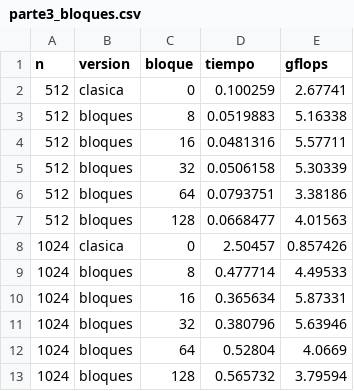
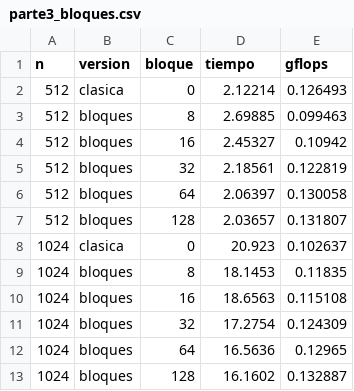
Before and after one commit to Ferd1n4nd/lab2-cache-paralela, a CSV file: resultados/parte3_bloques.csv, drawn as a sheet.

```diff
--- a/resultados/parte3_bloques.csv
+++ b/resultados/parte3_bloques.csv
@@ -1,13 +1,13 @@
 n,version,bloque,tiempo,gflops
-512,clasica,0,0.100259,2.67741
-512,bloques,8,0.0519883,5.16338
-512,bloques,16,0.0481316,5.57711
-512,bloques,32,0.0506158,5.30339
-512,bloques,64,0.0793751,3.38186
-512,bloques,128,0.0668477,4.01563
-1024,clasica,0,2.50457,0.857426
-1024,bloques,8,0.477714,4.49533
-1024,bloques,16,0.365634,5.87331
-1024,bloques,32,0.380796,5.63946
-1024,bloques,64,0.52804,4.0669
-1024,bloques,128,0.565732,3.79594
+512,clasica,0,2.12214,0.126493
+512,bloques,8,2.69885,0.099463
+512,bloques,16,2.45327,0.10942
+512,bloques,32,2.18561,0.122819
+512,bloques,64,2.06397,0.130058
+512,bloques,128,2.03657,0.131807
+1024,clasica,0,20.923,0.102637
+1024,bloques,8,18.1453,0.11835
+1024,bloques,16,18.6563,0.115108
+1024,bloques,32,17.2754,0.124309
+1024,bloques,64,16.5636,0.12965
+1024,bloques,128,16.1602,0.132887
```
Also changed, not shown: resultados/parte2_clasica.csv, 6 other files.
